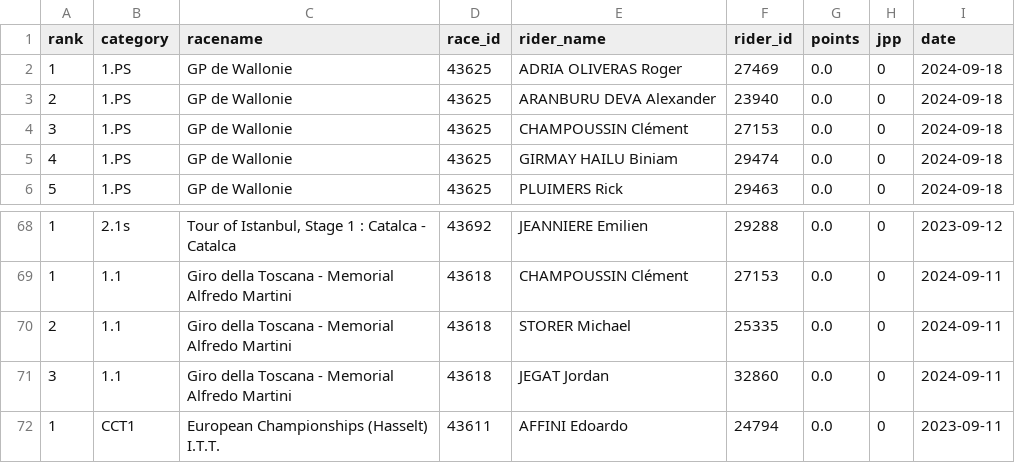
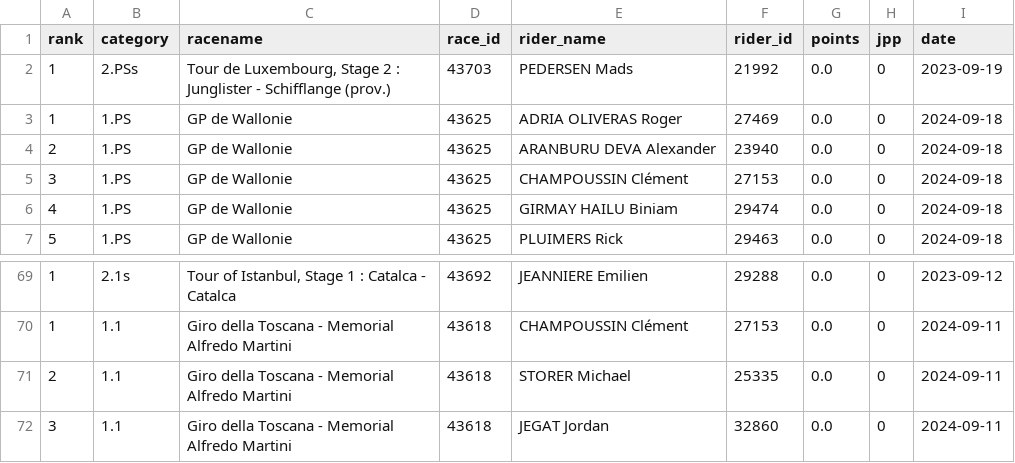
Before and after one commit to wijnandb/wielerspel2023, a CSV file: _data/latest_results.csv, drawn as a sheet; only a part is shown, gaps mark what is left out; removed rows and columns are numbered as before the commit, all else as after; the diff names each change by its address in the sheet, - before the commit and + after, or states it on an @@ line.

```diff
--- a/_data/latest_results.csv
+++ b/_data/latest_results.csv
+row 2: 1 | 2.PSs | Tour de Luxembourg, Stage 2 : Junglister - Schifflange (prov.) | 43703 | PEDERSEN Mads | 21992 | 0.0 | 0 | 2023-09-19
-row 72: 1 | CCT1 | European Championships (Hasselt) I.T.T. | 43611 | AFFINI Edoardo | 24794 | 0.0 | 0 | 2023-09-11
```
Also changed, not shown: _data/all_results.csv.
